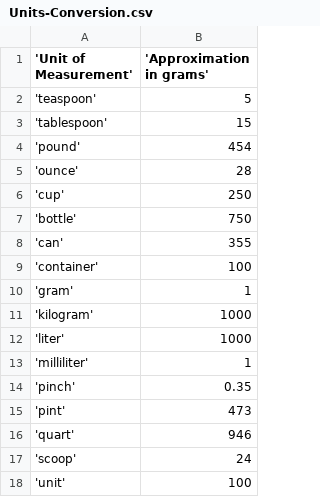
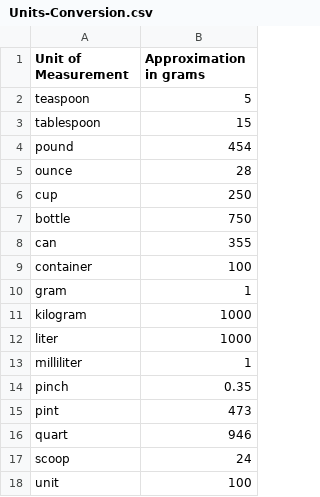
Before and after one commit to lamevv/projeto, a CSV file: project-2-final/data/interim/Units-Conversion.csv, drawn as a sheet.

Commit message:
Fix some inconsistencies on table recipe-ingredients-quantity

```diff
--- a/project-2-final/data/interim/Units-Conversion.csv
+++ b/project-2-final/data/interim/Units-Conversion.csv
@@ -1,18 +1,18 @@
-'Unit of Measurement','Approximation in grams'
-'teaspoon',5
-'tablespoon',15
-'pound',454
-'ounce',28
-'cup',250
-'bottle',750
-'can',355
-'container',100
-'gram',1
-'kilogram',1000
-'liter',1000
-'milliliter',1
-'pinch',0.35
-'pint',473
-'quart',946
-'scoop',24
-'unit',100
+Unit of Measurement,Approximation in grams
+teaspoon,5
+tablespoon,15
+pound,454
+ounce,28
+cup,250
+bottle,750
+can,355
+container,100
+gram,1
+kilogram,1000
+liter,1000
+milliliter,1
+pinch,0.35
+pint,473
+quart,946
+scoop,24
+unit,100
```
